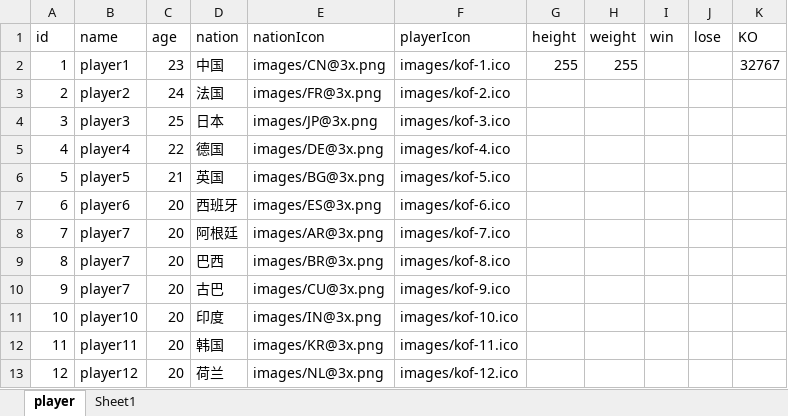
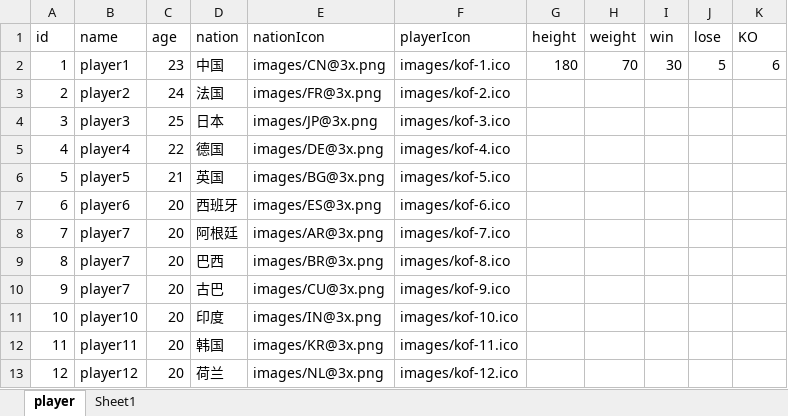
Before and after one commit to windleafy/web-study, an Excel workbook: mlzjdb/player.xlsx, sheet player, drawn as a sheet; values as stored, in another font and other column widths than the file's, no borders; the diff names each change by its address in the sheet, - before the commit and + after, or states it on an @@ line.

```diff
--- a/mlzjdb/player.xlsx (sheet player)
+++ b/mlzjdb/player.xlsx (sheet player)
-G2 (height): 255
+G2 (height): 180
-H2 (weight): 255
+H2 (weight): 70
-I2 (win): (empty)
+I2 (win): 30
-J2 (lose): (empty)
+J2 (lose): 5
-K2 (KO): 32767
+K2 (KO): 6
```
Also changed, not shown: mlzjdb/games.xlsx, mlzjdb/useraction.xlsx, 2 other files.
